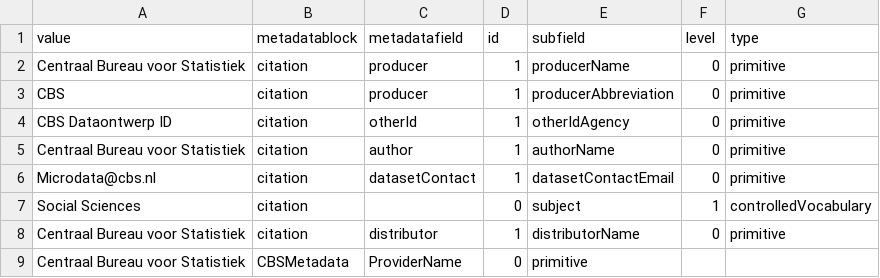
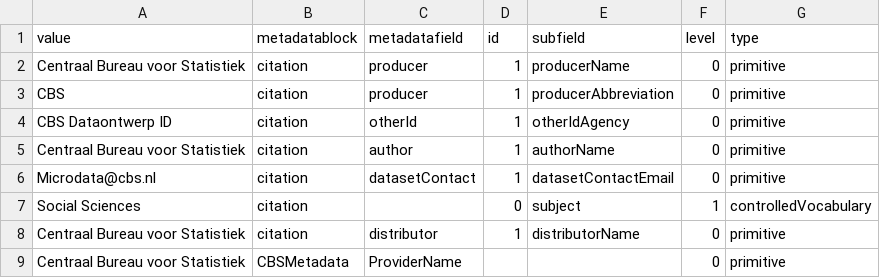
Before and after one commit to LauraHuisintveld/semaf-client, a CSV file: semantic-mappings/cbs_default_fields.csv, drawn as a sheet.

Commit message:
Update cbs_default_fields.csv

```diff
--- a/semantic-mappings/cbs_default_fields.csv
+++ b/semantic-mappings/cbs_default_fields.csv
@@ -8,2 +8,2 @@ value,metadatablock,metadatafield,id,subfield,level,type
 "Centraal Bureau voor Statistiek",citation,distributor,1,distributorName,0,primitive
-"Centraal Bureau voor Statistiek",CBSMetadata,ProviderName,0,primitive
+"Centraal Bureau voor Statistiek",CBSMetadata,ProviderName,,,0,primitive
```
